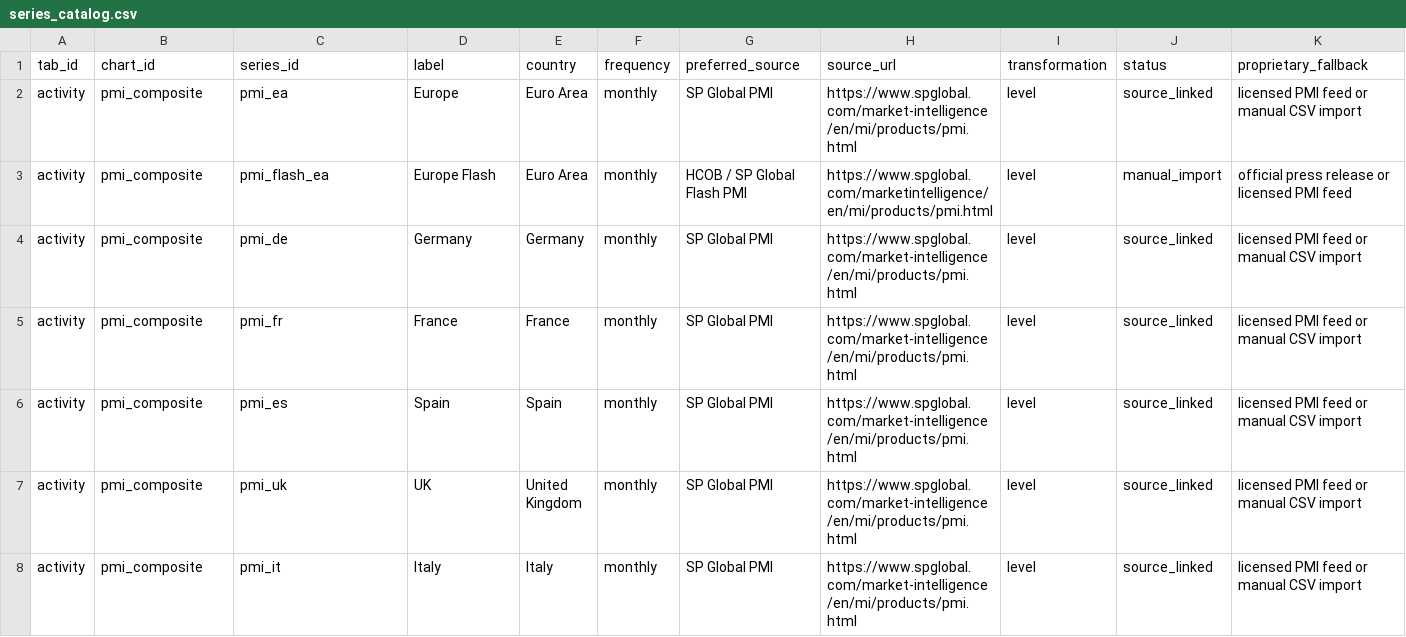
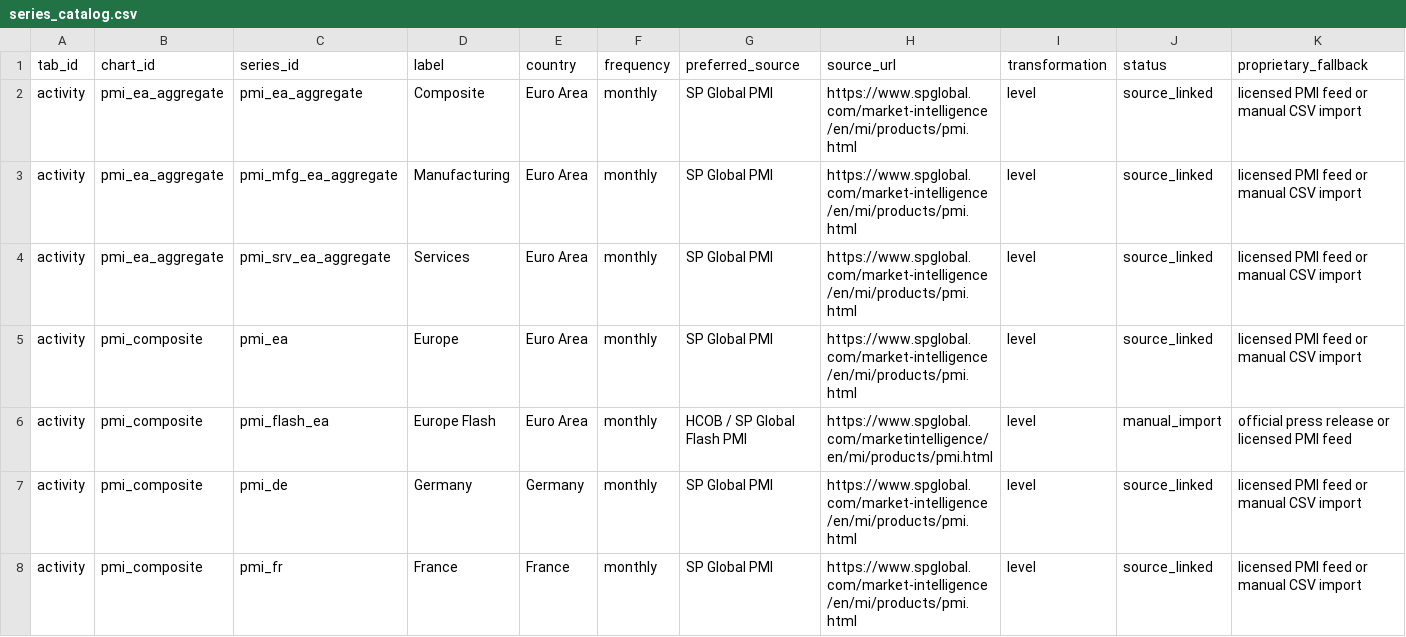
Before and after one commit to aliceodrumond/EuropeMonitor, a CSV file: config/series_catalog.csv, drawn as a sheet; only a part is shown; the shorter side is filled out with more unchanged rows; rows hold the shown columns only; the diff names each change by its address in the sheet, - before the commit and + after, or states it on an @@ line.

Commit message:
Update Europe monitor data 2026-06-23 15:54

```diff
--- a/config/series_catalog.csv
+++ b/config/series_catalog.csv
+row 2: activity | pmi_ea_aggregate | pmi_ea_aggregate | Composite | Euro Area | monthly | SP Global PMI | https://www.spglobal.com/market-intelligence/en/mi/products/pmi.html | level | source_linked | licensed PMI feed or manual CSV import
+row 3: activity | pmi_ea_aggregate | pmi_mfg_ea_aggregate | Manufacturing | Euro Area | monthly | SP Global PMI | https://www.spglobal.com/market-intelligence/en/mi/products/pmi.html | level | source_linked | licensed PMI feed or manual CSV import
+row 4: activity | pmi_ea_aggregate | pmi_srv_ea_aggregate | Services | Euro Area | monthly | SP Global PMI | https://www.spglobal.com/market-intelligence/en/mi/products/pmi.html | level | source_linked | licensed PMI feed or manual CSV import
```
Also changed, not shown: 4 other files.
